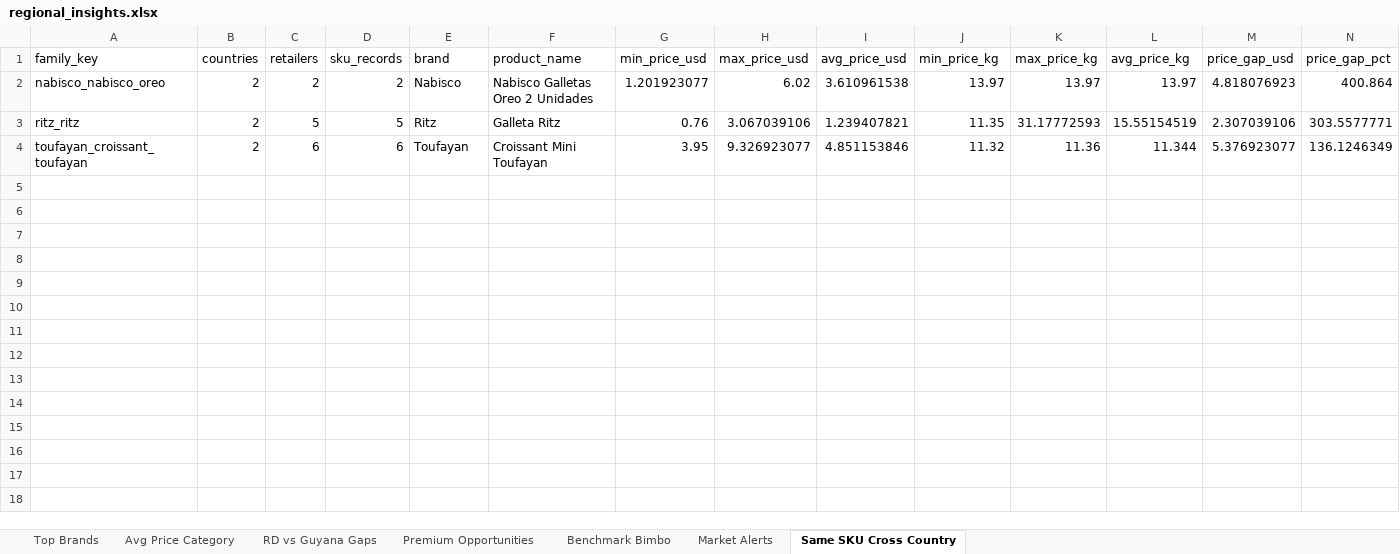
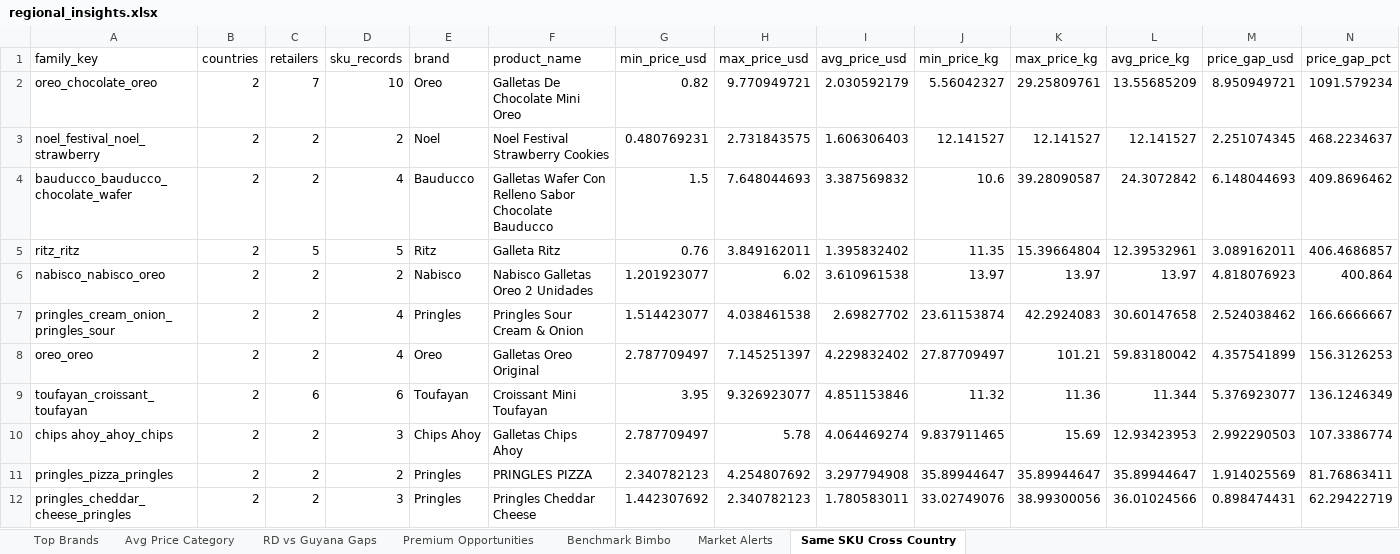
Before and after one commit to Colmau1971/caribbean_retail_ai, an Excel workbook: streamlit_data/regional_insights.xlsx, sheet Same SKU Cross Country, drawn as a sheet; values as stored, in another font and other column widths than the file's, no borders; removed rows and columns are numbered as before the commit, all else as after; the diff names each change by its address in the sheet, - before the commit and + after, or states it on an @@ line.

```diff
--- a/streamlit_data/regional_insights.xlsx (sheet Same SKU Cross Country)
+++ b/streamlit_data/regional_insights.xlsx (sheet Same SKU Cross Country)
+row 2: oreo_chocolate_oreo | 2 | 7 | 10 | Oreo | Galletas De Chocolate Mini Oreo | 0.82 | 9.770949721 | 2.030592179 | 5.56042327 | 29.25809761 | 13.55685209 | 8.950949721 | 1091.579234
+row 3: noel_festival_noel_strawberry | 2 | 2 | 2 | Noel | Noel Festival Strawberry Cookies | 0.480769231 | 2.731843575 | 1.606306403 | 12.141527 | 12.141527 | 12.141527 | 2.251074345 | 468.2234637
+row 4: bauducco_bauducco_chocolate_wafer | 2 | 2 | 4 | Bauducco | Galletas Wafer Con Relleno Sabor Chocolate Bauducco | 1.5 | 7.648044693 | 3.387569832 | 10.6 | 39.28090587 | 24.3072842 | 6.148044693 | 409.8696462
+row 5: ritz_ritz | 2 | 5 | 5 | Ritz | Galleta Ritz | 0.76 | 3.849162011 | 1.395832402 | 11.35 | 15.39664804 | 12.39532961 | 3.089162011 | 406.4686857
-row 3: ritz_ritz | 2 | 5 | 5 | Ritz | Galleta Ritz | 0.76 | 3.067039106 | 1.239407821 | 11.35 | 31.17772593 | 15.55154519 | 2.307039106 | 303.5577771
+row 7: pringles_cream_onion_pringles_sour | 2 | 2 | 4 | Pringles | Pringles Sour Cream & Onion | 1.514423077 | 4.038461538 | 2.69827702 | 23.61153874 | 42.2924083 | 30.60147658 | 2.524038462 | 166.6666667
+row 8: oreo_oreo | 2 | 2 | 4 | Oreo | Galletas Oreo Original | 2.787709497 | 7.145251397 | 4.229832402 | 27.87709497 | 101.21 | 59.83180042 | 4.357541899 | 156.3126253
+row 10: chips ahoy_ahoy_chips | 2 | 2 | 3 | Chips Ahoy | Galletas Chips Ahoy | 2.787709497 | 5.78 | 4.064469274 | 9.837911465 | 15.69 | 12.93423953 | 2.992290503 | 107.3386774
+row 11: pringles_pizza_pringles | 2 | 2 | 2 | Pringles | PRINGLES PIZZA | 2.340782123 | 4.254807692 | 3.297794908 | 35.89944647 | 35.89944647 | 35.89944647 | 1.914025569 | 81.76863411
+row 12: pringles_cheddar_cheese_pringles | 2 | 2 | 3 | Pringles | Pringles Cheddar Cheese | 1.442307692 | 2.340782123 | 1.780583011 | 33.02749076 | 38.99300056 | 36.01024566 | 0.898474431 | 62.29422719
```
Also changed, not shown: sheet Premium Opportunities, sheet Top Brands, sheet Avg Price Category, sheet Benchmark Bimbo, sheet RD vs Guyana Gaps, sheet Market Alerts, streamlit_data/caribbean_master_latest.xlsx, streamlit_data/price_alerts.xlsx.
